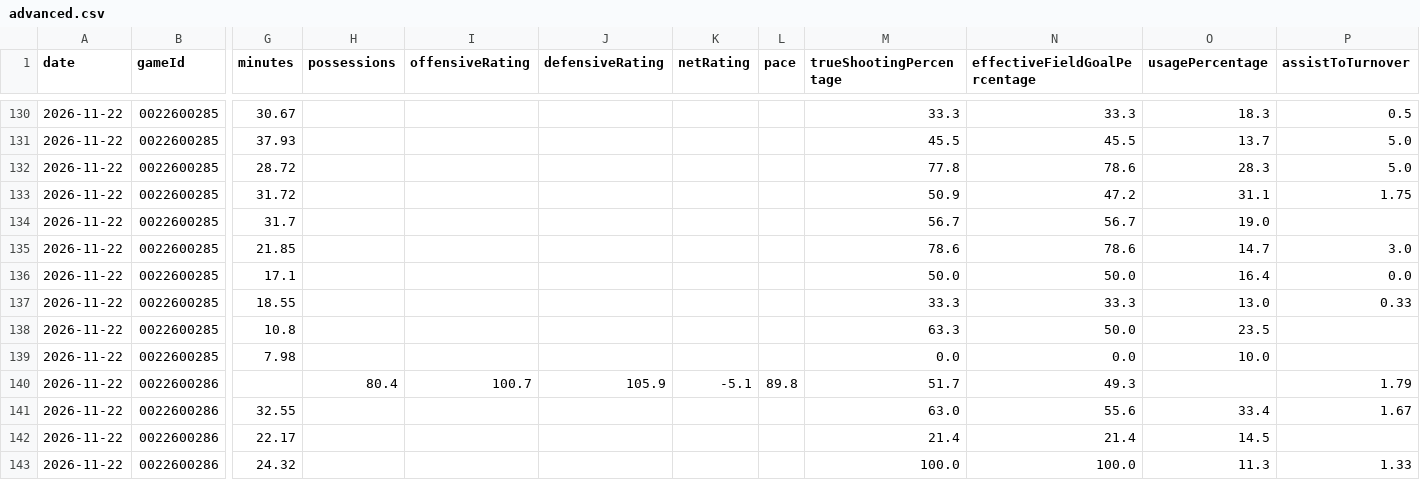
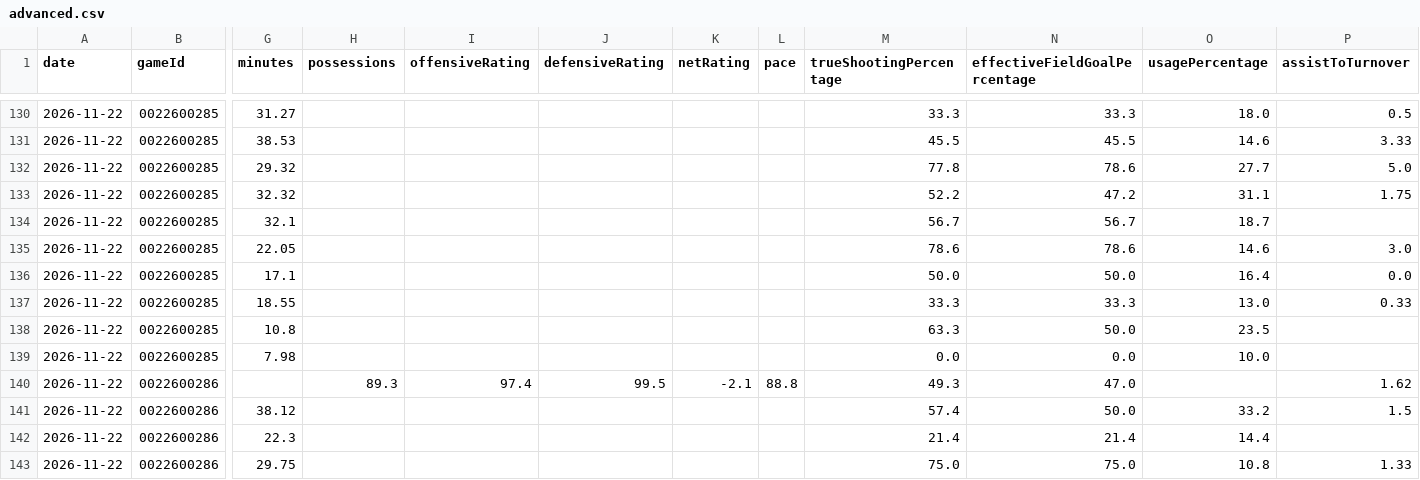
Before and after one commit to wadejason421/fantasy-hoops-assistant, a CSV file: data/tables/2026-11-22/advanced.csv, drawn as a sheet; only a part is shown, gaps mark what is left out; the diff covers the shown part only; the diff names each change by its address in the sheet, - before the commit and + after, or states it on an @@ line.

```diff
--- a/data/tables/2026-11-22/advanced.csv
+++ b/data/tables/2026-11-22/advanced.csv
-G130 (minutes): 30.67
+G130 (minutes): 31.27
-O130 (usagePercentage): 18.3
+O130 (usagePercentage): 18.0
-G131 (minutes): 37.93
+G131 (minutes): 38.53
-O131 (usagePercentage): 13.7
+O131 (usagePercentage): 14.6
-P131 (assistToTurnover): 5.0
+P131 (assistToTurnover): 3.33
-G132 (minutes): 28.72
+G132 (minutes): 29.32
-O132 (usagePercentage): 28.3
+O132 (usagePercentage): 27.7
-G133 (minutes): 31.72
+G133 (minutes): 32.32
-M133 (trueShootingPercentage): 50.9
+M133 (trueShootingPercentage): 52.2
-G134 (minutes): 31.7
+G134 (minutes): 32.1
-O134 (usagePercentage): 19.0
+O134 (usagePercentage): 18.7
-G135 (minutes): 21.85
+G135 (minutes): 22.05
-O135 (usagePercentage): 14.7
+O135 (usagePercentage): 14.6
-H140 (possessions): 80.4
+H140 (possessions): 89.3
-I140 (offensiveRating): 100.7
+I140 (offensiveRating): 97.4
-J140 (defensiveRating): 105.9
+J140 (defensiveRating): 99.5
-K140 (netRating): -5.1
+K140 (netRating): -2.1
-L140 (pace): 89.8
+L140 (pace): 88.8
-M140 (trueShootingPercentage): 51.7
+M140 (trueShootingPercentage): 49.3
-N140 (effectiveFieldGoalPercentage): 49.3
+N140 (effectiveFieldGoalPercentage): 47.0
-P140 (assistToTurnover): 1.79
+P140 (assistToTurnover): 1.62
-G141 (minutes): 32.55
+G141 (minutes): 38.12
-M141 (trueShootingPercentage): 63.0
+M141 (trueShootingPercentage): 57.4
-N141 (effectiveFieldGoalPercentage): 55.6
+N141 (effectiveFieldGoalPercentage): 50.0
-O141 (usagePercentage): 33.4
+O141 (usagePercentage): 33.2
-P141 (assistToTurnover): 1.67
+P141 (assistToTurnover): 1.5
-G142 (minutes): 22.17
+G142 (minutes): 22.3
-O142 (usagePercentage): 14.5
+O142 (usagePercentage): 14.4
-G143 (minutes): 24.32
+G143 (minutes): 29.75
-M143 (trueShootingPercentage): 100.0
+M143 (trueShootingPercentage): 75.0
-N143 (effectiveFieldGoalPercentage): 100.0
+N143 (effectiveFieldGoalPercentage): 75.0
-O143 (usagePercentage): 11.3
+O143 (usagePercentage): 10.8
```
Also changed, not shown: 87 edited cells elsewhere in this file, data/index.csv, data/tables/2026-11-22/box_score.csv, 6 other files.
